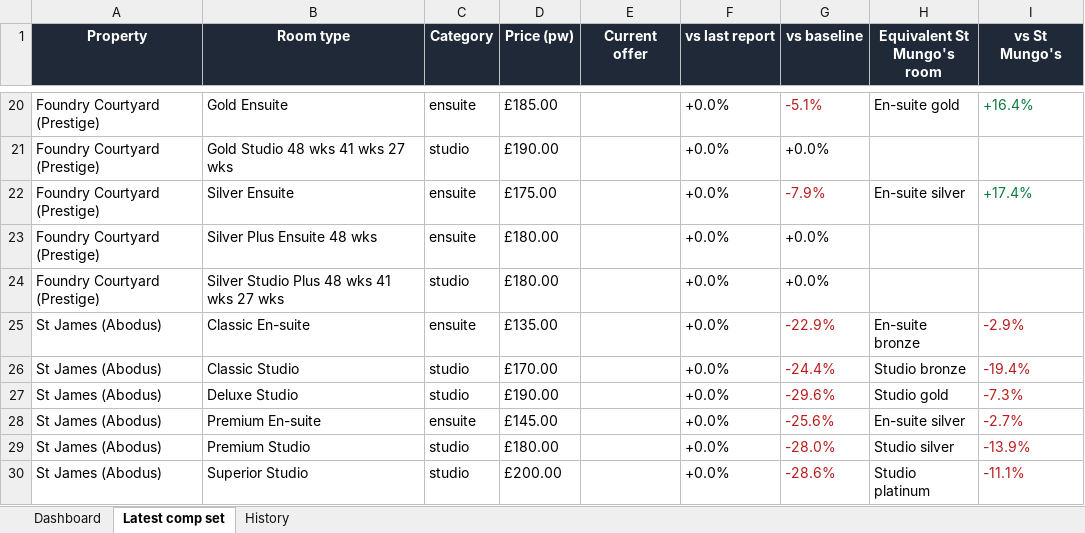
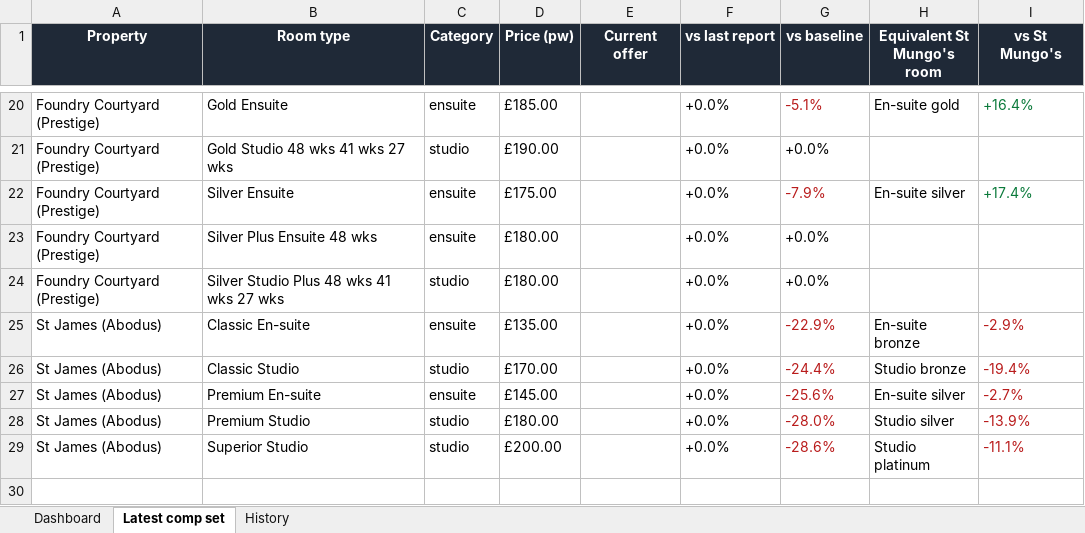
Before and after one commit to markAitcheson/St-Mungo-s, an Excel workbook: data/latest_comp_set.xlsx, sheet Latest comp set, drawn as a sheet; only a part is shown, gaps mark what is left out; values as stored, in another font and other column widths than the file's, no borders; the diff names each change by its address in the sheet, - before the commit and + after, or states it on an @@ line.

```diff
--- a/data/latest_comp_set.xlsx (sheet Latest comp set)
+++ b/data/latest_comp_set.xlsx (sheet Latest comp set)
-row 27: St James (Abodus) | Deluxe Studio | studio | £190.00 |  | +0.0% | -29.6% | Studio gold | -7.3%
```
Also changed, not shown: sheet History, sheet Dashboard, 1 other file.
